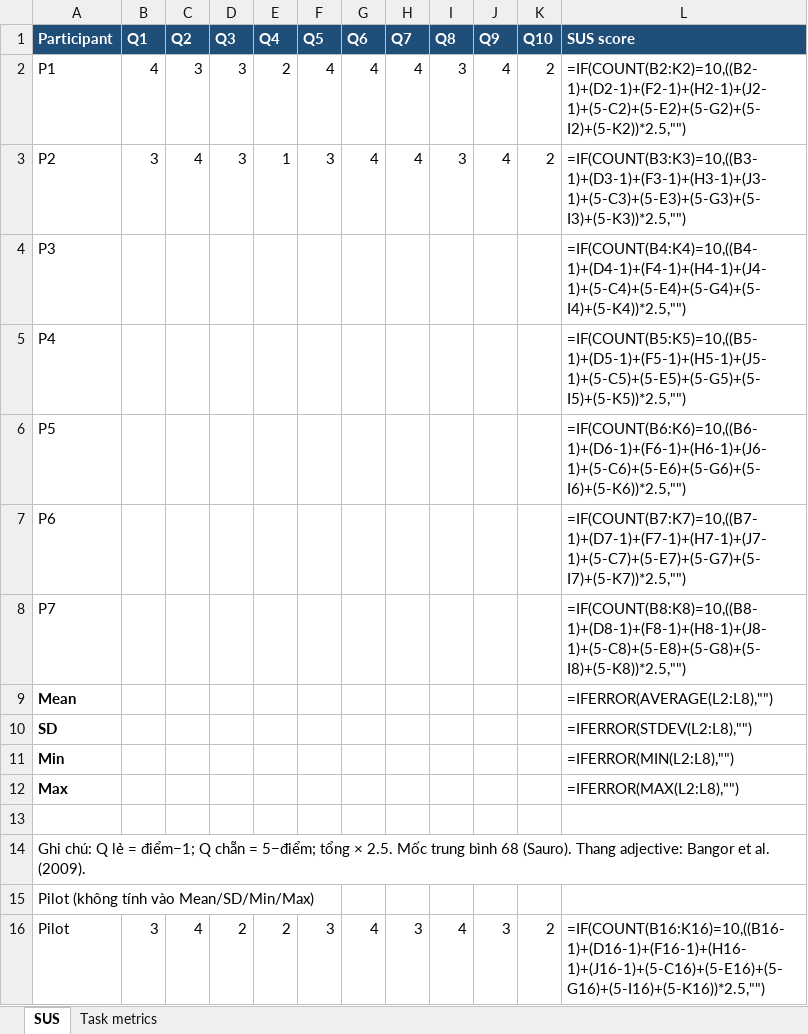
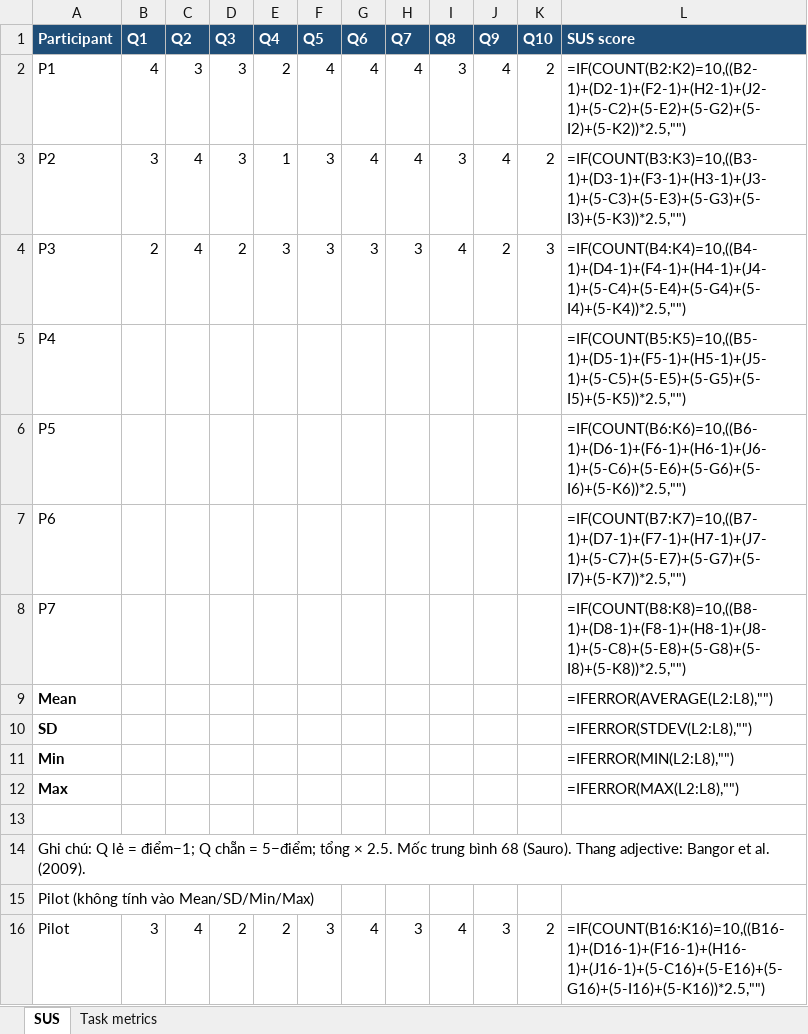
Before and after one commit to Taylor3691/eshop-sut, an Excel workbook: submission/task2-usability/sus-and-metrics.xlsx, sheet SUS, drawn as a sheet; values as stored, in another font and other column widths than the file's, no borders; formulas without a stored value are shown as written; the diff names each change by its address in the sheet, - before the commit and + after, or states it on an @@ line.

```diff
--- a/submission/task2-usability/sus-and-metrics.xlsx (sheet SUS)
+++ b/submission/task2-usability/sus-and-metrics.xlsx (sheet SUS)
-B4 (Q1): (empty)
+B4 (Q1): 2
-C4 (Q2): (empty)
+C4 (Q2): 4
-D4 (Q3): (empty)
+D4 (Q3): 2
-E4 (Q4): (empty)
+E4 (Q4): 3
-F4 (Q5): (empty)
+F4 (Q5): 3
-G4 (Q6): (empty)
+G4 (Q6): 3
-H4 (Q7): (empty)
+H4 (Q7): 3
-I4 (Q8): (empty)
+I4 (Q8): 4
-J4 (Q9): (empty)
+J4 (Q9): 2
-K4 (Q10): (empty)
+K4 (Q10): 3
```
Also changed, not shown: sheet Task metrics, 1 other file.
